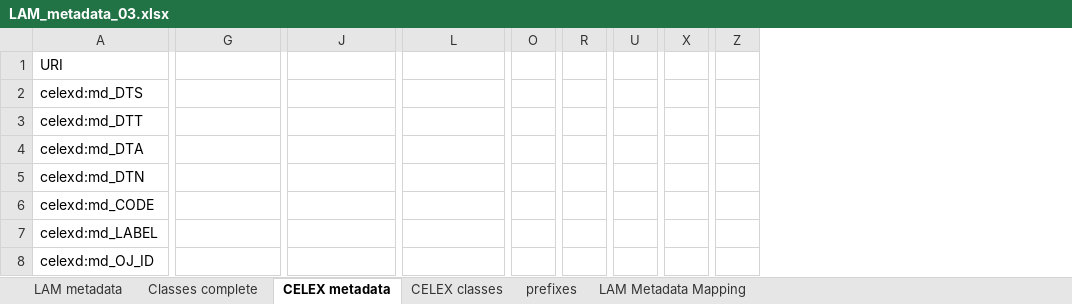
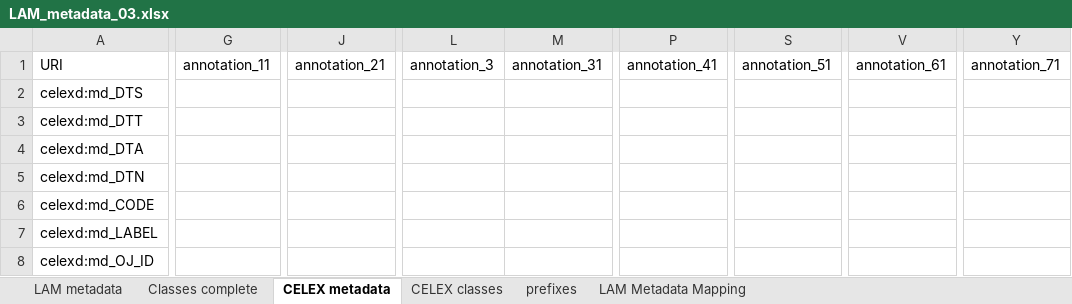
Before and after one commit to meaningfy-ws/lam4vb3, an Excel workbook: docs/semi-structured/LAM_metadata_03.xlsx, sheet CELEX metadata, drawn as a sheet; only a part is shown, gaps mark what is left out; values as stored, in another font and other column widths than the file's, no borders; removed rows and columns are numbered as before the commit, all else as after; the diff names each change by its address in the sheet, - before the commit and + after, or states it on an @@ line.

Commit message:
add v4 of the input data with cleaned up "empty" rows

```diff
--- a/docs/semi-structured/LAM_metadata_03.xlsx (sheet CELEX metadata)
+++ b/docs/semi-structured/LAM_metadata_03.xlsx (sheet CELEX metadata)
+column M, row 1: annotation_31
-column O, empty
+column P, row 1: annotation_41
-column R, empty
+column S, row 1: annotation_51
-column U, empty
+column V, row 1: annotation_61
-column X, empty
+column Y, row 1: annotation_71
-column Z, empty
-G1: (empty)
+G1: annotation_11
-J1: (empty)
+J1: annotation_21
-L1: (empty)
+L1: annotation_3
```
Also changed, not shown: 1 other file.
